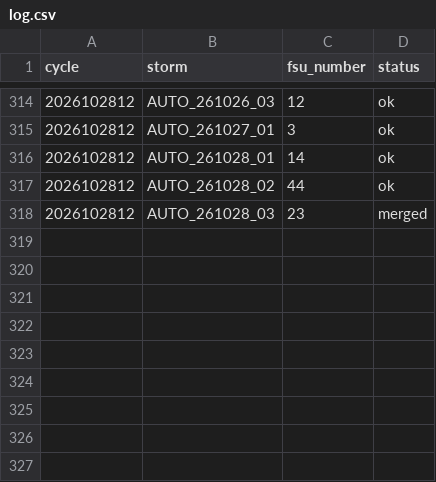
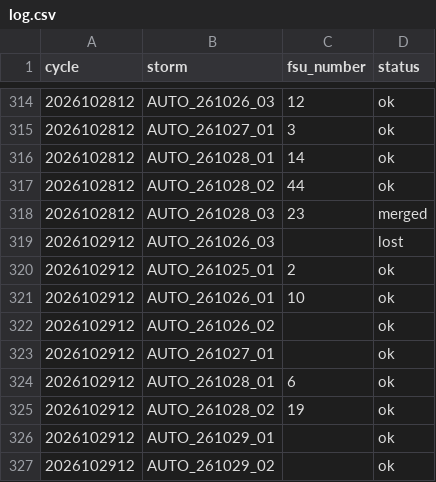
Before and after one commit to jkrek17/cyclone, a CSV file: cyclone_phase_space/realtime/data/log.csv, drawn as a sheet; only a part is shown, gaps mark what is left out; the diff names each change by its address in the sheet, - before the commit and + after, or states it on an @@ line.

```diff
--- a/cyclone_phase_space/realtime/data/log.csv
+++ b/cyclone_phase_space/realtime/data/log.csv
+row 319: 2026102912 | AUTO_261026_03 |  | lost
+row 320: 2026102912 | AUTO_261025_01 | 2 | ok
+row 321: 2026102912 | AUTO_261026_01 | 10 | ok
+row 322: 2026102912 | AUTO_261026_02 |  | ok
+row 323: 2026102912 | AUTO_261027_01 |  | ok
+row 324: 2026102912 | AUTO_261028_01 | 6 | ok
+row 325: 2026102912 | AUTO_261028_02 | 19 | ok
+row 326: 2026102912 | AUTO_261029_01 |  | ok
+row 327: 2026102912 | AUTO_261029_02 |  | ok
```
Also changed, not shown: 38 other files.
